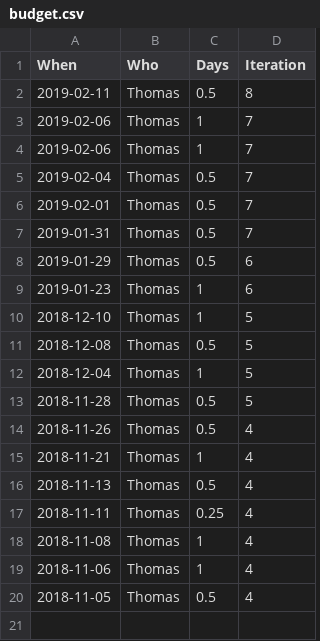
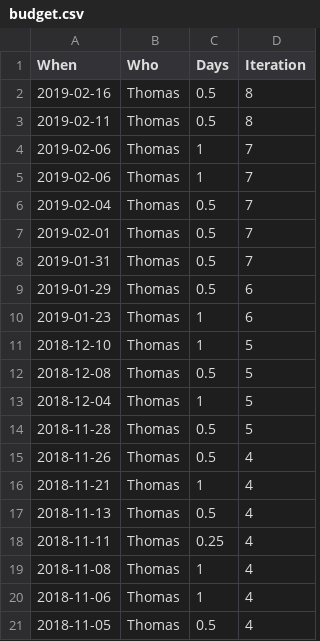
Before and after one commit to GFDRR/open-risk-data-dashboard, a CSV file: docs/budget.csv, drawn as a sheet.

Commit message:
Update budget

```diff
--- a/docs/budget.csv
+++ b/docs/budget.csv
@@ -1,2 +1,3 @@
 When,Who,Days,Iteration
+2019-02-16,Thomas,0.5,8
 2019-02-11,Thomas,0.5,8
```
